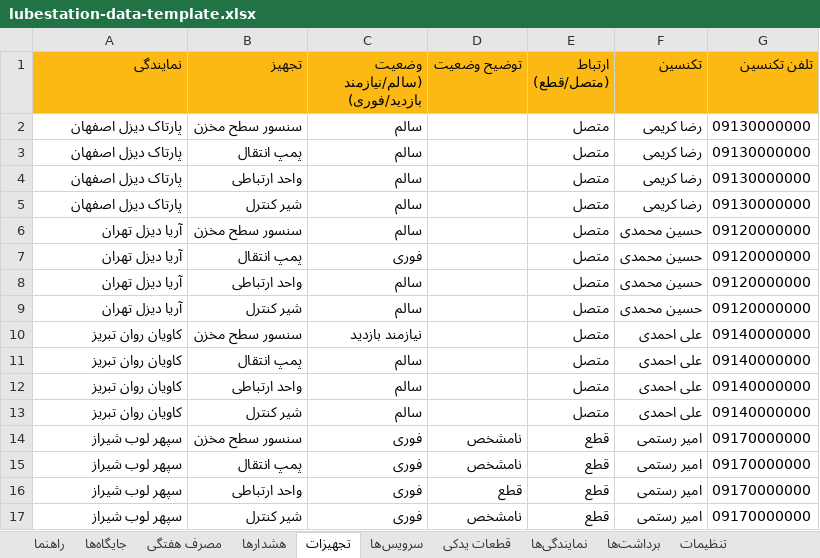
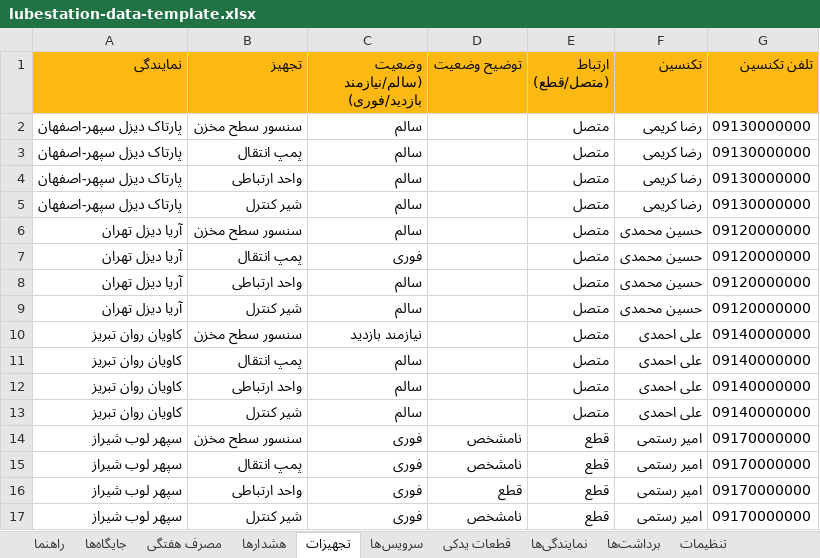
Before and after one commit to hanimortazavifar-dev/Dst-codes, an Excel workbook: dst/lubestation-site/web/public/lubestation-data-template.xlsx, sheet تجهیزات, drawn as a sheet; values as stored, in another font and other column widths than the file's, no borders; the diff names each change by its address in the sheet, - before the commit and + after, or states it on an @@ line.

```diff
--- a/dst/lubestation-site/web/public/lubestation-data-template.xlsx (sheet تجهیزات)
+++ b/dst/lubestation-site/web/public/lubestation-data-template.xlsx (sheet تجهیزات)
-A2:A5 (نمایندگی): پارتاک دیزل اصفهان
+A2:A5 (نمایندگی): پارتاک دیزل سپهر-اصفهان
```
Also changed, not shown: sheet برداشت‌ها, sheet نمایندگی‌ها, sheet جایگاه‌ها, 7 other files.
